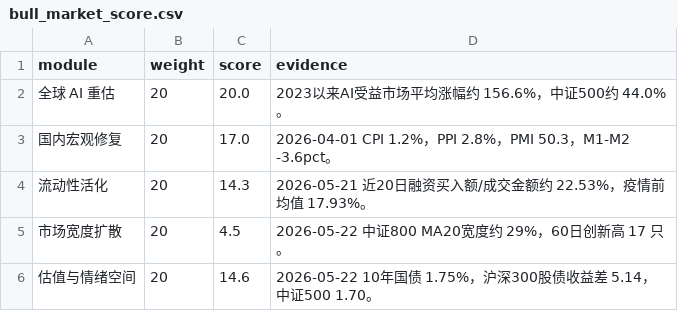
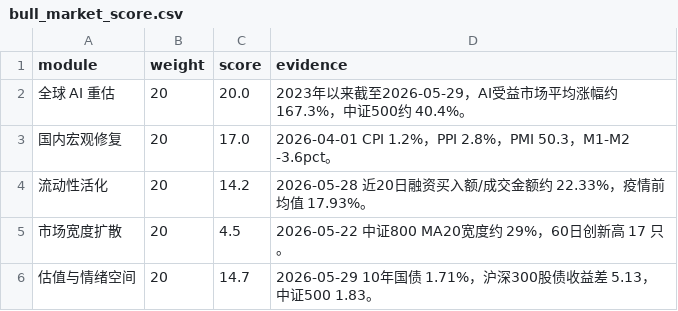
Before and after one commit to just4alpha/just4alpha.github.io, a CSV file: docs/bull_market/bull_market_score.csv, drawn as a sheet.

Commit message:
Publish refreshed bull market dashboard assets

```diff
--- a/docs/bull_market/bull_market_score.csv
+++ b/docs/bull_market/bull_market_score.csv
@@ -1,6 +1,6 @@
 module,weight,score,evidence
-全球 AI 重估,20,20.0,2023以来AI受益市场平均涨幅约 156.6%，中证500约 44.0%。
+全球 AI 重估,20,20.0,2023年以来截至2026-05-29，AI受益市场平均涨幅约 167.3%，中证500约 40.4%。
 国内宏观修复,20,17.0,2026-04-01 CPI 1.2%，PPI 2.8%，PMI 50.3，M1-M2 -3.6pct。
-流动性活化,20,14.3,2026-05-21 近20日融资买入额/成交金额约 22.53%，疫情前均值 17.93%。
+流动性活化,20,14.2,2026-05-28 近20日融资买入额/成交金额约 22.33%，疫情前均值 17.93%。
 市场宽度扩散,20,4.5,2026-05-22 中证800 MA20宽度约 29%，60日创新高 17 只。
-估值与情绪空间,20,14.6,2026-05-22 10年国债 1.75%，沪深300股债收益差 5.14，中证500 1.70。
+估值与情绪空间,20,14.7,2026-05-29 10年国债 1.71%，沪深300股债收益差 5.13，中证500 1.83。
```
Also changed, not shown: 15 other files.
